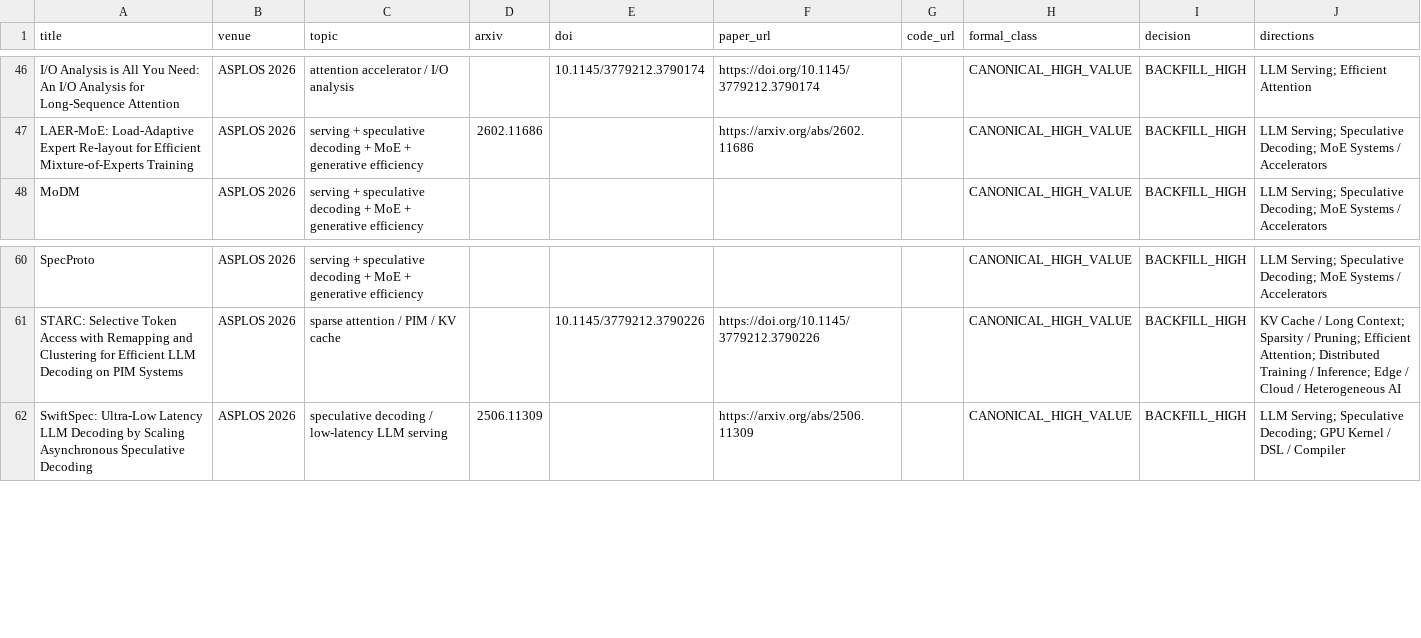
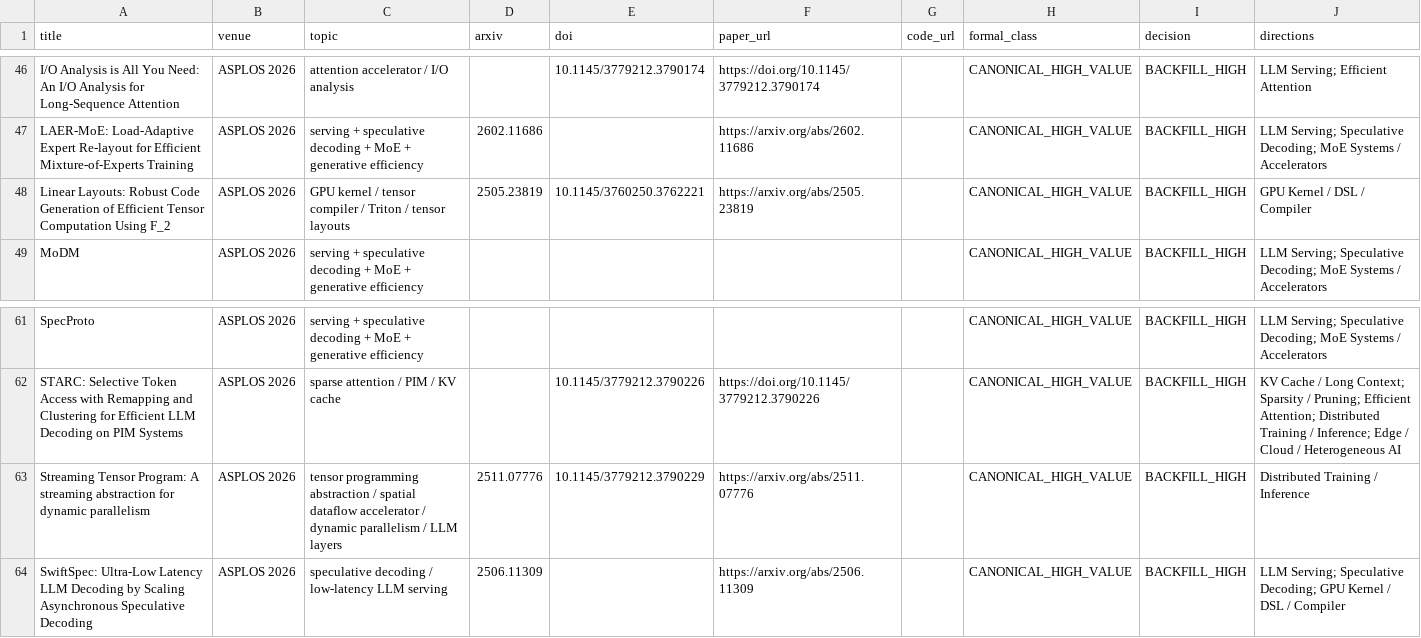
Before and after one commit to WangZhican/efficient-ml-landscape, a CSV file: data/papers.csv, drawn as a sheet; only a part is shown, gaps mark what is left out.

Commit message:
Add ASPLOS 2026 tensor compiler papers

```diff
--- a/data/papers.csv
+++ b/data/papers.csv
@@ -47,2 +47,3 @@ I/O Analysis is All You Need: An I/O Analysis for Long-Sequence Attention,ASPLOS
 LAER-MoE: Load-Adaptive Expert Re-layout for Efficient Mixture-of-Experts Training,ASPLOS 2026,serving + speculative decoding + MoE + generative efficiency,2602.11686,,https://arxiv.org/abs/2602.11686,,CANONICAL_HIGH_VALUE,BACKFILL_HIGH,LLM Serving; Speculative Decoding; MoE Systems / Accelerators
+Linear Layouts: Robust Code Generation of Efficient Tensor Computation Using F_2,ASPLOS 2026,GPU kernel / tensor compiler / Triton / tensor layouts,2505.23819,10.1145/3760250.3762221,https://arxiv.org/abs/2505.23819,,CANONICAL_HIGH_VALUE,BACKFILL_HIGH,GPU Kernel / DSL / Compiler
 MoDM,ASPLOS 2026,serving + speculative decoding + MoE + generative efficiency,,,,,CANONICAL_HIGH_VALUE,BACKFILL_HIGH,LLM Serving; Speculative Decoding; MoE Systems / Accelerators
@@ -61,2 +62,3 @@ SpecProto,ASPLOS 2026,serving + speculative decoding + MoE + generative efficien
 STARC: Selective Token Access with Remapping and Clustering for Efficient LLM Decoding on PIM Systems,ASPLOS 2026,sparse attention / PIM / KV cache,,10.1145/3779212.3790226,https://doi.org/10.1145/3779212.3790226,,CANONICAL_HIGH_VALUE,BACKFILL_HIGH,KV Cache / Long Context; Sparsity / Pruning; Efficient Attention; Distributed Training / Inference; Edge / Cloud / Heterogeneous AI
+Streaming Tensor Program: A streaming abstraction for dynamic parallelism,ASPLOS 2026,tensor programming abstraction / spatial dataflow accelerator / dynamic parallelism / LLM layers,2511.07776,10.1145/3779212.3790229,https://arxiv.org/abs/2511.07776,,CANONICAL_HIGH_VALUE,BACKFILL_HIGH,Distributed Training / Inference
 SwiftSpec: Ultra-Low Latency LLM Decoding by Scaling Asynchronous Speculative Decoding,ASPLOS 2026,speculative decoding / low-latency LLM serving,2506.11309,,https://arxiv.org/abs/2506.11309,,CANONICAL_HIGH_VALUE,BACKFILL_HIGH,LLM Serving; Speculative Decoding; GPU Kernel / DSL / Compiler
```
Also changed, not shown: 6 other files.
